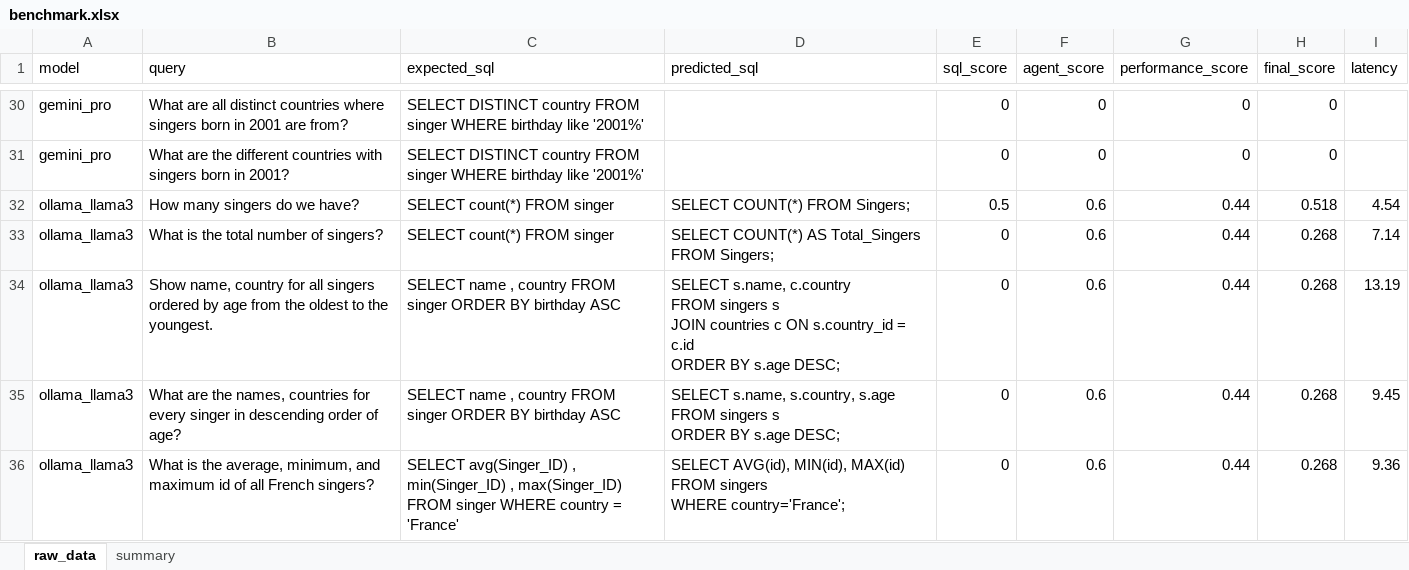
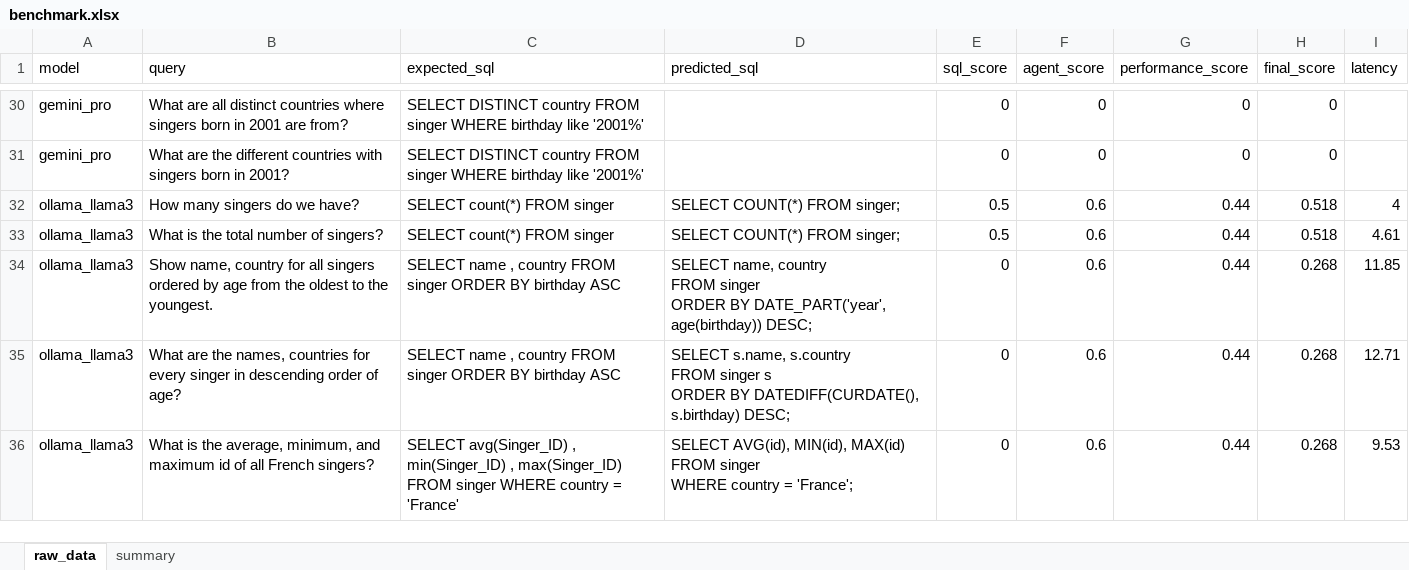
Before and after one commit to TakPrince/agent-eval-framework, an Excel workbook: evals/reports/benchmark.xlsx, sheet raw_data, drawn as a sheet; only a part is shown, gaps mark what is left out; values as stored, in another font and other column widths than the file's, no borders; ↵ is a line break in a cell; the diff covers the shown part only; the diff names each change by its address in the sheet, - before the commit and + after, or states it on an @@ line.

```diff
--- a/evals/reports/benchmark.xlsx (sheet raw_data)
+++ b/evals/reports/benchmark.xlsx (sheet raw_data)
-D32 (predicted_sql): SELECT COUNT(*) FROM Singers;
+D32 (predicted_sql): SELECT COUNT(*) FROM singer;
-I32 (latency): 4.54
+I32 (latency): 4
-D33 (predicted_sql): SELECT COUNT(*) AS Total_Singers FROM Singers;
+D33 (predicted_sql): SELECT COUNT(*) FROM singer;
-E33 (sql_score): 0
+E33 (sql_score): 0.5
-H33 (final_score): 0.268
+H33 (final_score): 0.518
-I33 (latency): 7.14
+I33 (latency): 4.61
-D34 (predicted_sql): SELECT s.name, c.country ↵ FROM singers s ↵ JOIN countries c ON s.country_id = c.id ↵ ORDER BY s.age DESC;
+D34 (predicted_sql): SELECT name, country ↵ FROM singer ↵ ORDER BY DATE_PART('year', age(birthday)) DESC;
-I34 (latency): 13.19
+I34 (latency): 11.85
-D35 (predicted_sql): SELECT s.name, s.country, s.age ↵ FROM singers s ↵ ORDER BY s.age DESC;
+D35 (predicted_sql): SELECT s.name, s.country ↵ FROM singer s ↵ ORDER BY DATEDIFF(CURDATE(), s.birthday) DESC;
-I35 (latency): 9.45
+I35 (latency): 12.71
-D36 (predicted_sql): …MAX(id) ↵ FROM singers ↵ WHERE country='France';
+D36 (predicted_sql): …MAX(id) ↵ FROM singer ↵ WHERE country = 'France';
-I36 (latency): 9.36
+I36 (latency): 9.53
```
Also changed, not shown: 15 edited cells elsewhere in this sheet, sheet summary, 4 other files.
